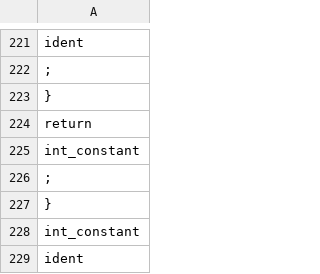
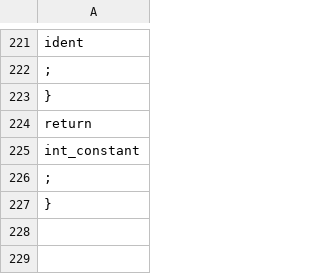
Before and after one commit to Lucxtor/analisador-lexico-e-sintatico, a CSV file: lista_tokens.csv, drawn as a sheet; only a part is shown, gaps mark what is left out.

```diff
--- a/lista_tokens.csv
+++ b/lista_tokens.csv
@@ -227,3 +227 @@ int_constant
 }
-int_constant
-ident
```
Also changed, not shown: tabela_sintatica.csv, 2 other files.
